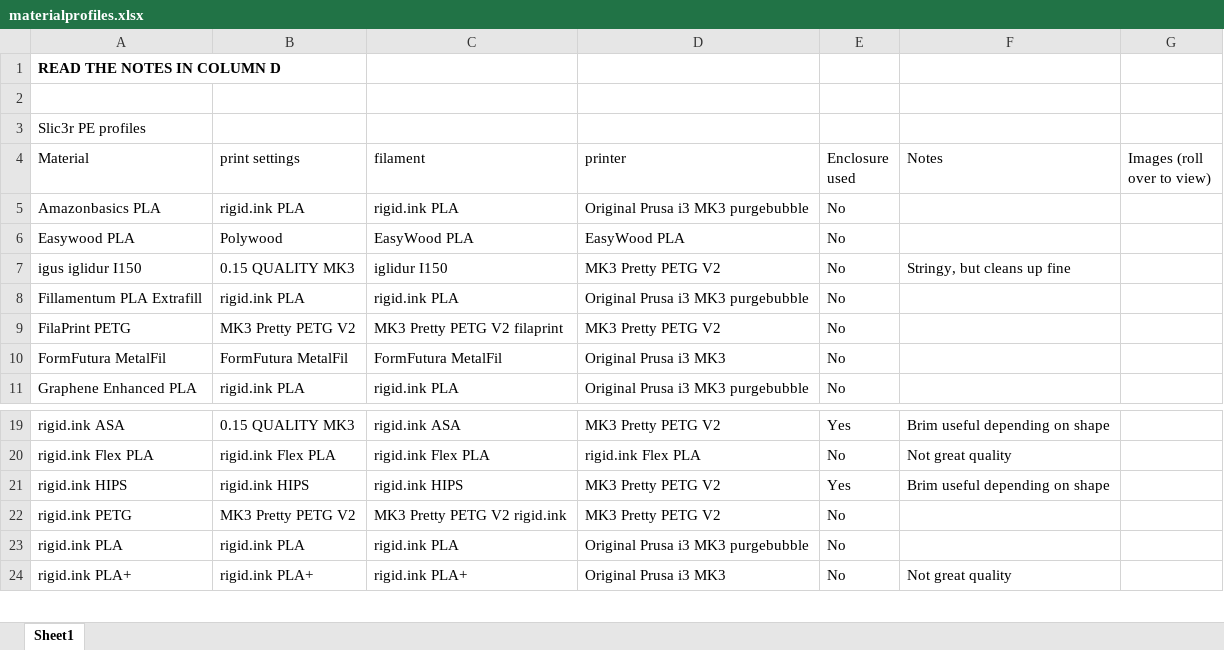
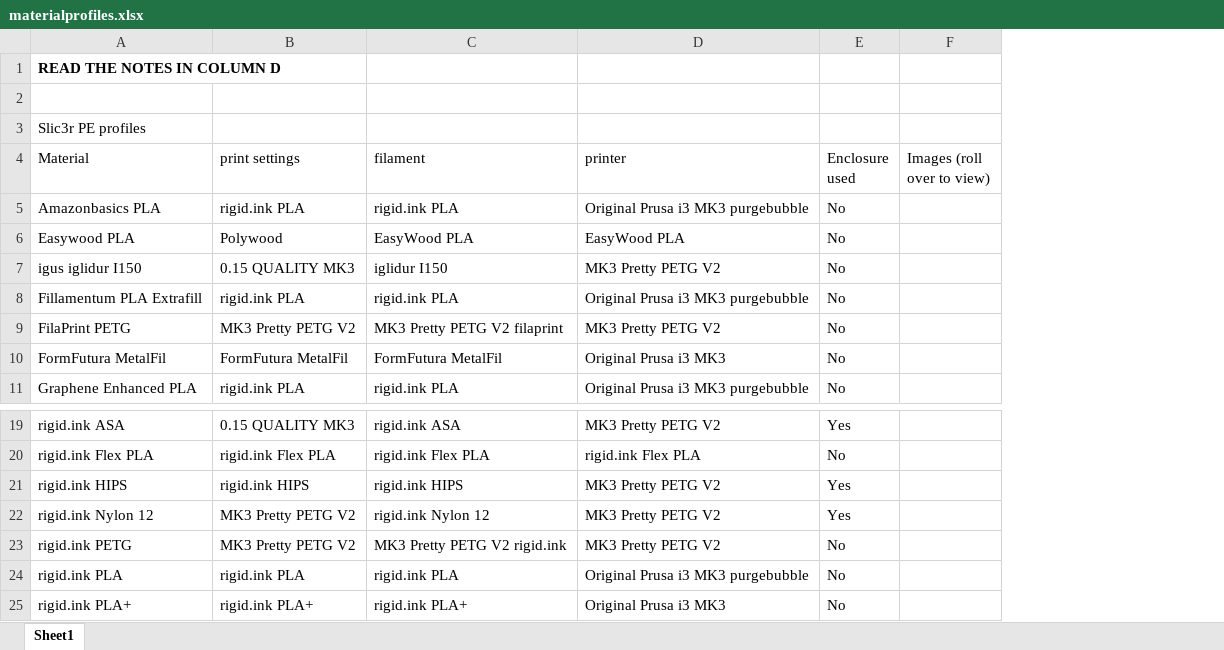
Before and after one commit to darraghbr/Prusa-MK3-Material-Profiles, an Excel workbook: materialprofiles.xlsx, sheet Sheet1, drawn as a sheet; only a part is shown, gaps mark what is left out; values as stored, in another font and other column widths than the file's, no borders; removed rows and columns are numbered as before the commit, all else as after; the diff names each change by its address in the sheet, - before the commit and + after, or states it on an @@ line.

Commit message:
Update materialprofiles.xlsx

```diff
--- a/materialprofiles.xlsx (sheet Sheet1)
+++ b/materialprofiles.xlsx (sheet Sheet1)
-column F (Notes), row 7: Stringy, but cleans up fine; rows 19-24: Brim useful depending on shape | Not great quality | Brim useful depending on shape |  |  | Not great quality
+row 22: rigid.ink Nylon 12 | MK3 Pretty PETG V2 | rigid.ink Nylon 12 | MK3 Pretty PETG V2 | Yes
```
